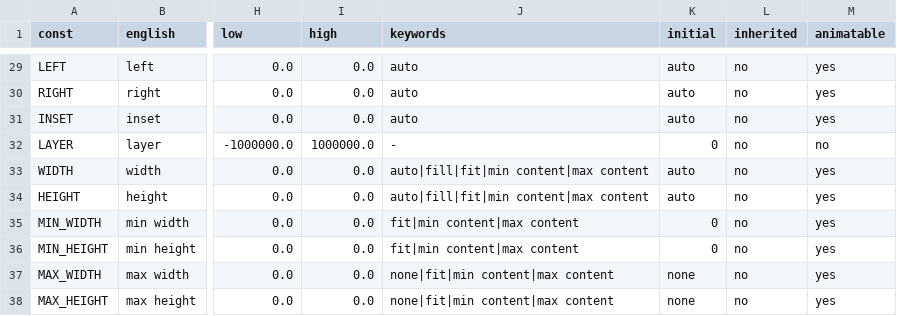
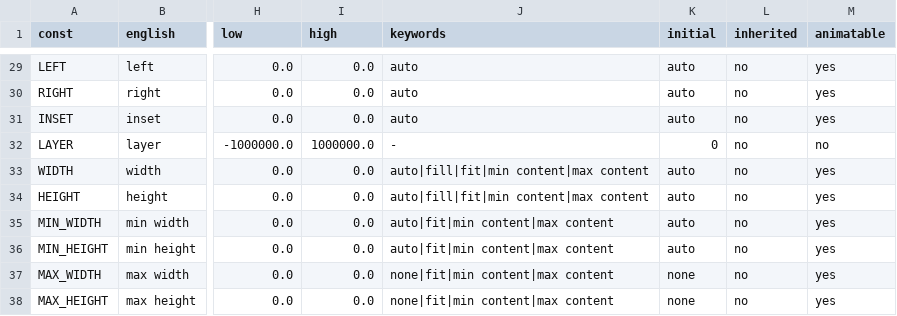
Before and after one commit to SalamLang/Salam, a TSV file: tools/salam/style-properties.tsv, drawn as a sheet; only a part is shown, gaps mark what is left out; the diff names each change by its address in the sheet, - before the commit and + after, or states it on an @@ line.

Commit message:
std/gui/style: min width and min height start at auto

```diff
--- a/tools/salam/style-properties.tsv
+++ b/tools/salam/style-properties.tsv
-J35:J36 (keywords): fit|min content|max content
+J35:J36 (keywords): auto|fit|min content|max content
-K35:K36 (initial): 0
+K35:K36 (initial): auto
```
Also changed, not shown: 2 other files.
